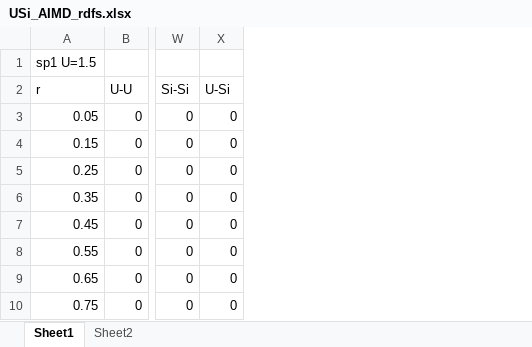
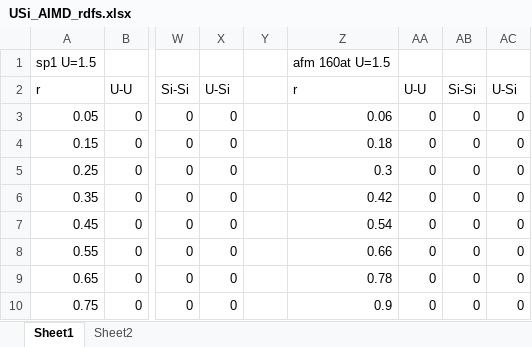
Before and after one commit to benbeeler/spreadsheets, an Excel workbook: USHPRR/USi_AIMD_rdfs.xlsx, sheet Sheet1, drawn as a sheet; only a part is shown, gaps mark what is left out; values as stored, in another font and other column widths than the file's, no borders; charts and pictures not drawn; the diff names each change by its address in the sheet, - before the commit and + after, or states it on an @@ line.

```diff
--- a/USHPRR/USi_AIMD_rdfs.xlsx (sheet Sheet1)
+++ b/USHPRR/USi_AIMD_rdfs.xlsx (sheet Sheet1)
+column Y, empty
+column Z, rows 1-10: afm 160at U=1.5 | r | 0.06 | 0.18 | 0.3 | 0.42 | 0.54 | 0.66 | 0.78 | 0.9
+column AA, rows 2-10: U-U | 0 | 0 | 0 | 0 | 0 | 0 | 0 | 0
+column AB, rows 2-10: Si-Si | 0 | 0 | 0 | 0 | 0 | 0 | 0 | 0
+column AC, rows 2-10: U-Si | 0 | 0 | 0 | 0 | 0 | 0 | 0 | 0
```
Also changed, not shown: charts or pictures, USHPRR/blister_testing.xlsx, 1 other file.
